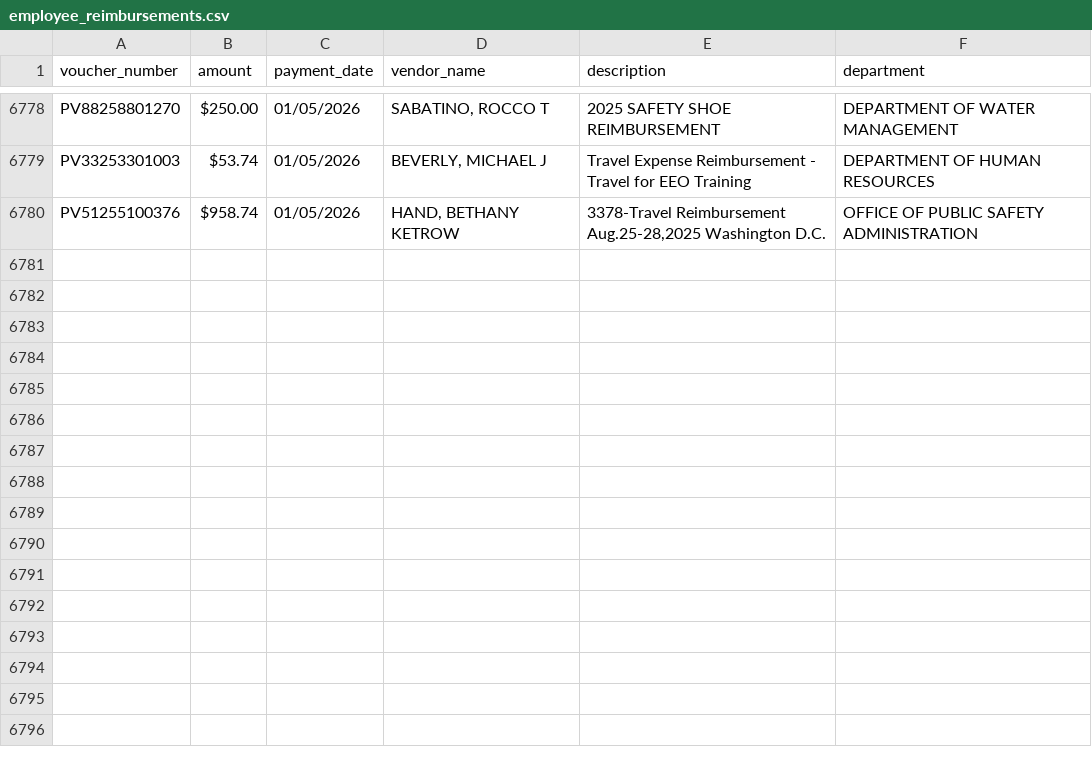
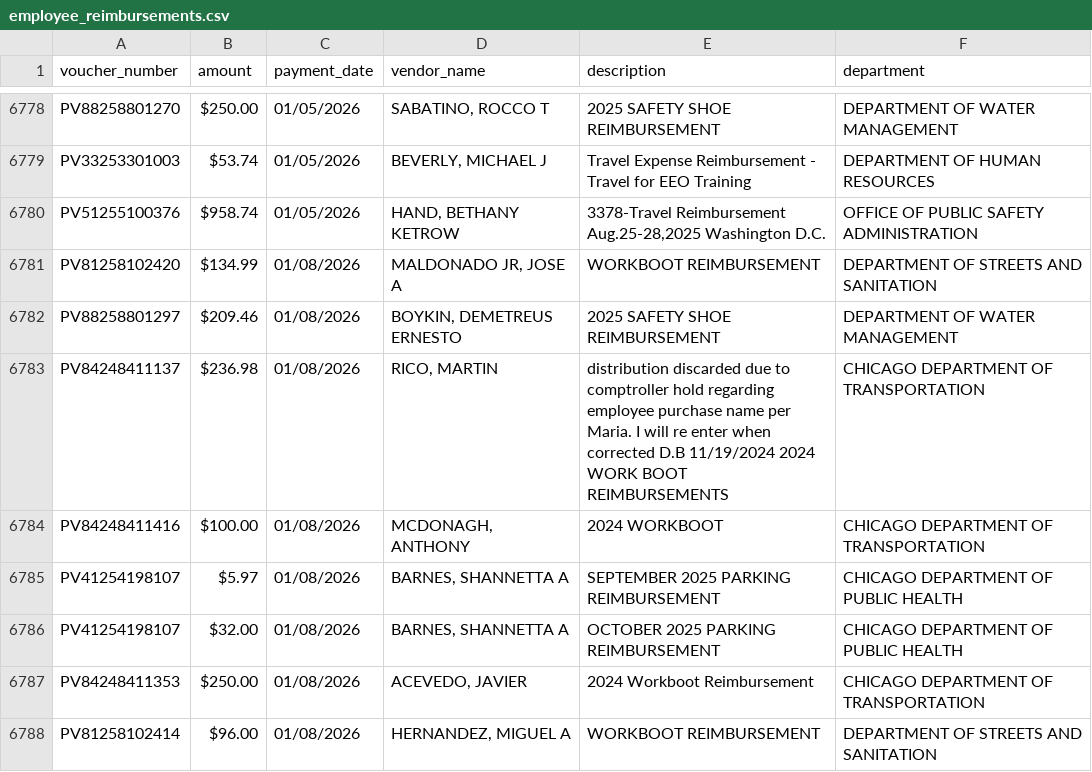
Before and after one commit to hgorledeenn/Chicago-Reimbursements-site, a CSV file: employee_reimbursements.csv, drawn as a sheet; only a part is shown, gaps mark what is left out; the diff names each change by its address in the sheet, - before the commit and + after, or states it on an @@ line.

```diff
--- a/employee_reimbursements.csv
+++ b/employee_reimbursements.csv
+row 6781: PV81258102420 | $134.99 | 01/08/2026 | MALDONADO JR, JOSE A | WORKBOOT REIMBURSEMENT | DEPARTMENT OF STREETS AND SANITATION
+row 6782: PV88258801297 | $209.46 | 01/08/2026 | BOYKIN, DEMETREUS ERNESTO | 2025 SAFETY SHOE REIMBURSEMENT | DEPARTMENT OF WATER MANAGEMENT
+row 6783: PV84248411137 | $236.98 | 01/08/2026 | RICO, MARTIN | distribution discarded due to comptroller hold regarding employee purchase name per Maria. I will re enter when corrected D.B 11/19/2024 2024 WORK BOOT REIMBURSEMENTS | CHICAGO DEPARTMENT OF TRANSPORTATION
+row 6784: PV84248411416 | $100.00 | 01/08/2026 | MCDONAGH, ANTHONY | 2024 WORKBOOT | CHICAGO DEPARTMENT OF TRANSPORTATION
+row 6785: PV41254198107 | $5.97 | 01/08/2026 | BARNES, SHANNETTA A | SEPTEMBER 2025 PARKING REIMBURSEMENT | CHICAGO DEPARTMENT OF PUBLIC HEALTH
+row 6786: PV41254198107 | $32.00 | 01/08/2026 | BARNES, SHANNETTA A | OCTOBER 2025 PARKING REIMBURSEMENT | CHICAGO DEPARTMENT OF PUBLIC HEALTH
+row 6787: PV84248411353 | $250.00 | 01/08/2026 | ACEVEDO, JAVIER | 2024 Workboot Reimbursement | CHICAGO DEPARTMENT OF TRANSPORTATION
+row 6788: PV81258102414 | $96.00 | 01/08/2026 | HERNANDEZ, MIGUEL A | WORKBOOT REIMBURSEMENT | DEPARTMENT OF STREETS AND SANITATION
```
Also changed, not shown: docs/by_department_summary.csv, docs/dept-csvs/chicago-department-of-public-health.csv, 3 other files.
